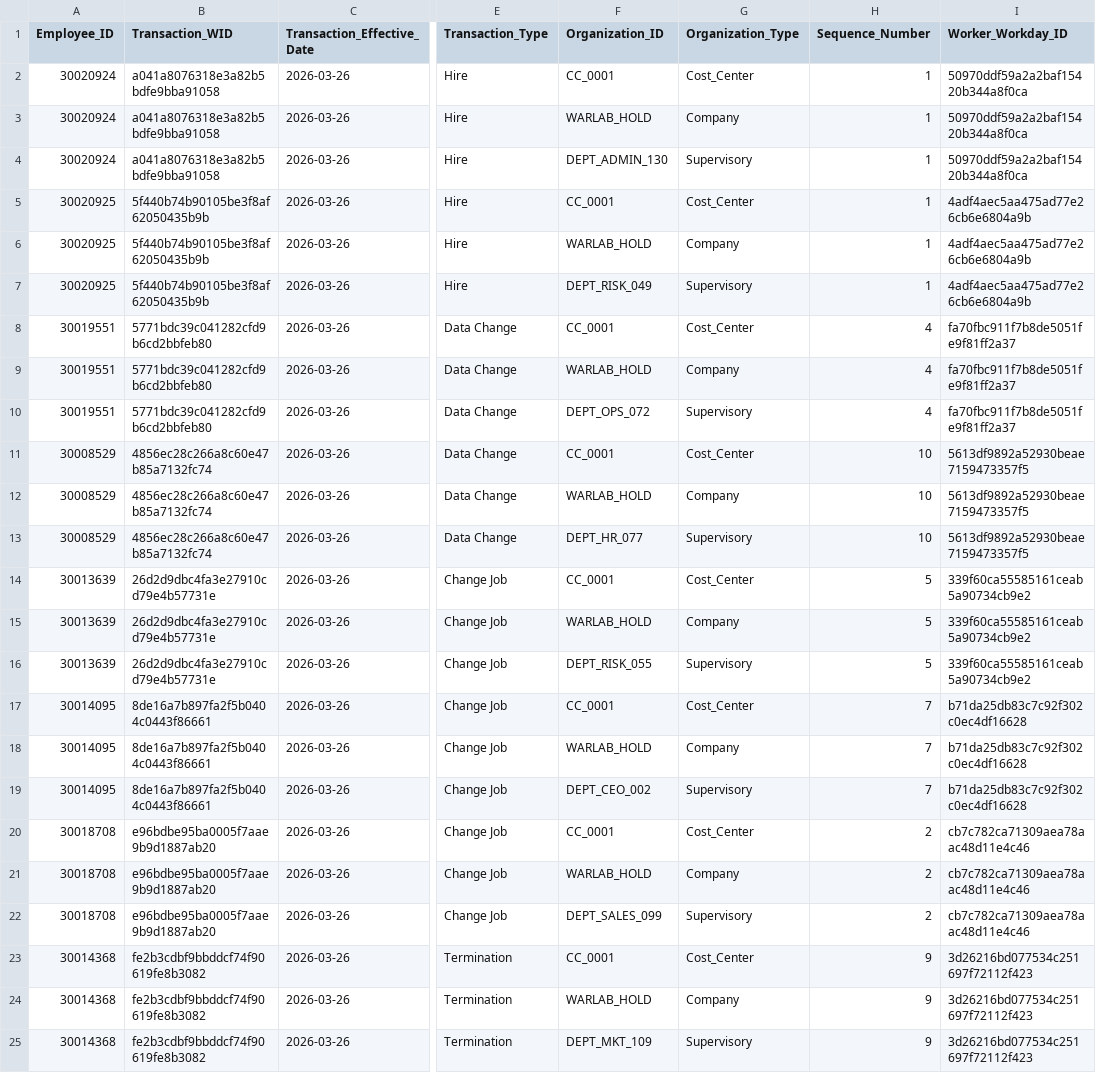
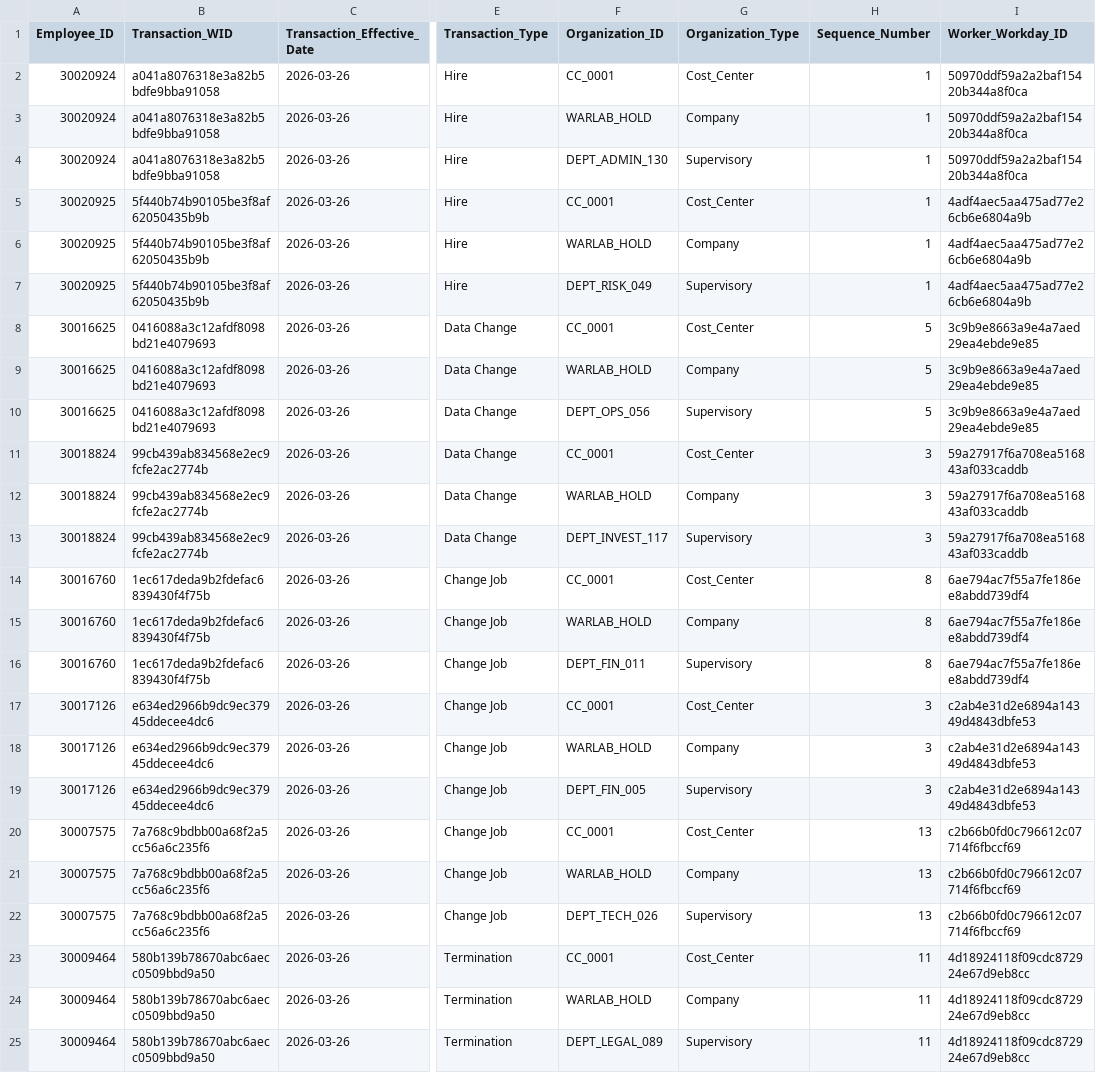
Before and after one commit to WARLAB01/warlab-projects, a CSV file: hr-datamart-v3/data/20260326060000/workday.hrdp.dly_worker_organization.delta.20260326060000.csv, drawn as a sheet; only a part is shown, gaps mark what is left out; the diff covers the shown part only; the diff names each change by its address in the sheet, - before the commit and + after, or states it on an @@ line.

```diff
--- a/hr-datamart-v3/data/20260326060000/workday.hrdp.dly_worker_organization.delta.20260326060000.csv
+++ b/hr-datamart-v3/data/20260326060000/workday.hrdp.dly_worker_organization.delta.20260326060000.csv
-A8:A10 (Employee_ID): 30019551
+A8:A10 (Employee_ID): 30016625
-B8:B10 (Transaction_WID): 5771bdc39c041282cfd9b6cd2bbfeb80
+B8:B10 (Transaction_WID): 0416088a3c12afdf8098bd21e4079693
-H8:H10 (Sequence_Number): 4
+H8:H10 (Sequence_Number): 5
-I8:I10 (Worker_Workday_ID): fa70fbc911f7b8de5051fe9f81ff2a37
+I8:I10 (Worker_Workday_ID): 3c9b9e8663a9e4a7aed29ea4ebde9e85
-F10 (Organization_ID): DEPT_OPS_072
+F10 (Organization_ID): DEPT_OPS_056
-A11:A13 (Employee_ID): 30008529
+A11:A13 (Employee_ID): 30018824
-B11:B13 (Transaction_WID): 4856ec28c266a8c60e47b85a7132fc74
+B11:B13 (Transaction_WID): 99cb439ab834568e2ec9fcfe2ac2774b
-H11:H13 (Sequence_Number): 10
+H11:H13 (Sequence_Number): 3
-I11:I13 (Worker_Workday_ID): 5613df9892a52930beae7159473357f5
+I11:I13 (Worker_Workday_ID): 59a27917f6a708ea516843af033caddb
-F13 (Organization_ID): DEPT_HR_077
+F13 (Organization_ID): DEPT_INVEST_117
-A14:A16 (Employee_ID): 30013639
+A14:A16 (Employee_ID): 30016760
-B14:B16 (Transaction_WID): 26d2d9dbc4fa3e27910cd79e4b57731e
+B14:B16 (Transaction_WID): 1ec617deda9b2fdefac6839430f4f75b
-H14:H16 (Sequence_Number): 5
+H14:H16 (Sequence_Number): 8
-I14:I16 (Worker_Workday_ID): 339f60ca55585161ceab5a90734cb9e2
+I14:I16 (Worker_Workday_ID): 6ae794ac7f55a7fe186ee8abdd739df4
-F16 (Organization_ID): DEPT_RISK_055
+F16 (Organization_ID): DEPT_FIN_011
-A17:A19 (Employee_ID): 30014095
+A17:A19 (Employee_ID): 30017126
-B17:B19 (Transaction_WID): 8de16a7b897fa2f5b0404c0443f86661
+B17:B19 (Transaction_WID): e634ed2966b9dc9ec37945ddecee4dc6
-H17:H19 (Sequence_Number): 7
+H17:H19 (Sequence_Number): 3
-I17:I19 (Worker_Workday_ID): b71da25db83c7c92f302c0ec4df16628
+I17:I19 (Worker_Workday_ID): c2ab4e31d2e6894a14349d4843dbfe53
-F19 (Organization_ID): DEPT_CEO_002
+F19 (Organization_ID): DEPT_FIN_005
-A20:A22 (Employee_ID): 30018708
+A20:A22 (Employee_ID): 30007575
-B20:B22 (Transaction_WID): e96bdbe95ba0005f7aae9b9d1887ab20
+B20:B22 (Transaction_WID): 7a768c9bdbb00a68f2a5cc56a6c235f6
-H20:H22 (Sequence_Number): 2
+H20:H22 (Sequence_Number): 13
-I20:I22 (Worker_Workday_ID): cb7c782ca71309aea78aac48d11e4c46
+I20:I22 (Worker_Workday_ID): c2b66b0fd0c796612c07714f6fbccf69
-F22 (Organization_ID): DEPT_SALES_099
+F22 (Organization_ID): DEPT_TECH_026
-A23:A25 (Employee_ID): 30014368
+A23:A25 (Employee_ID): 30009464
-B23:B25 (Transaction_WID): fe2b3cdbf9bbddcf74f90619fe8b3082
+B23:B25 (Transaction_WID): 580b139b78670abc6aecc0509bbd9a50
-H23:H25 (Sequence_Number): 9
+H23:H25 (Sequence_Number): 11
-I23:I25 (Worker_Workday_ID): 3d26216bd077534c251697f72112f423
+I23:I25 (Worker_Workday_ID): 4d18924118f09cdc872924e67d9eb8cc
-F25 (Organization_ID): DEPT_MKT_109
+F25 (Organization_ID): DEPT_LEGAL_089
```
Also changed, not shown: 26 edited cells elsewhere in this file, hr-datamart-v3/data/20260324060000/workday.hrdp.dly_worker_compensation.delta.20260324060000.csv, hr-datamart-v3/data/20260325060000/workday.hrdp.dly_company.full.20260325060000.csv, 15 other files.
